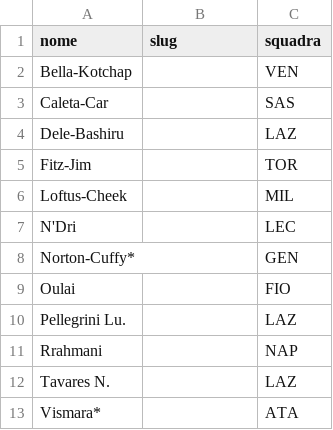
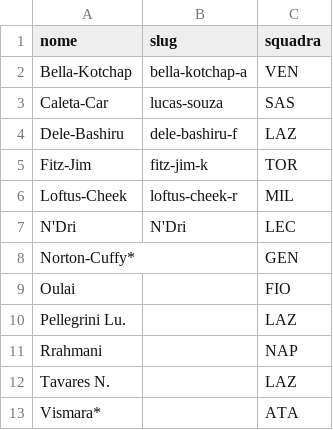
Before and after one commit to Daddie2/Fantacalcio, a CSV file: data/slug_mancanti.csv, drawn as a sheet.

Commit message:
Update slug_mancanti.csv

```diff
--- a/data/slug_mancanti.csv
+++ b/data/slug_mancanti.csv
@@ -1,8 +1,8 @@
 nome,slug,squadra
-Bella-Kotchap,,VEN
-Caleta-Car,,SAS
-Dele-Bashiru,,LAZ
-Fitz-Jim,,TOR
-Loftus-Cheek,,MIL
-N'Dri,,LEC
+Bella-Kotchap,bella-kotchap-a,VEN
+Caleta-Car,lucas-souza,SAS
+Dele-Bashiru,dele-bashiru-f,LAZ
+Fitz-Jim,fitz-jim-k,TOR
+Loftus-Cheek,loftus-cheek-r,MIL
+N'Dri,N'Dri,LEC
 Norton-Cuffy*,,GEN
```
